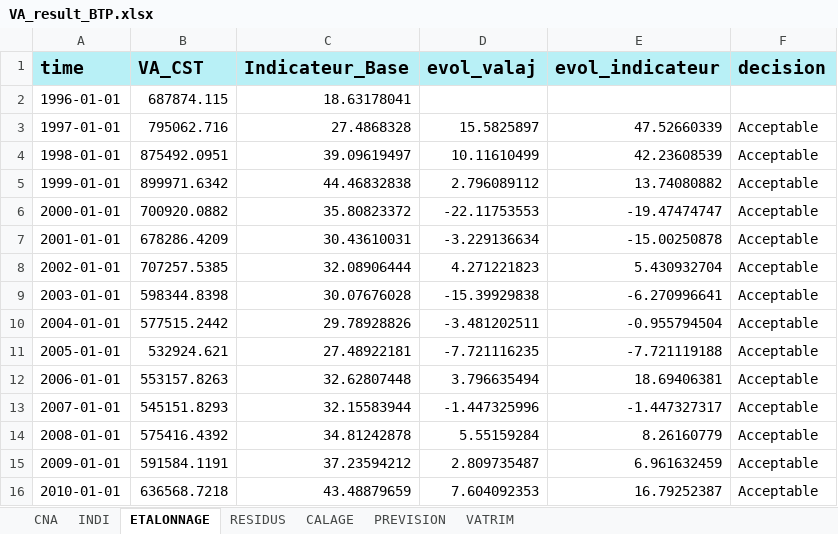
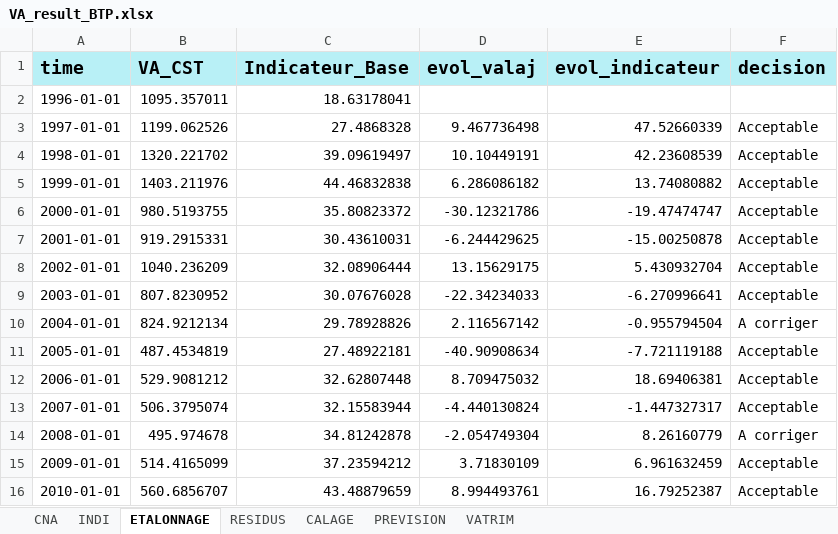
Before and after one commit to luckymaxtser/Compte_trim, an Excel workbook: VA_result_BTP.xlsx, sheet ETALONNAGE, drawn as a sheet; only a part is shown; values as stored, in another font and other column widths than the file's, no borders; the diff covers the shown part only; the diff names each change by its address in the sheet, - before the commit and + after, or states it on an @@ line.

```diff
--- a/VA_result_BTP.xlsx (sheet ETALONNAGE)
+++ b/VA_result_BTP.xlsx (sheet ETALONNAGE)
-B2 (VA_CST): 687874.115
+B2 (VA_CST): 1095.357011
-B3 (VA_CST): 795062.716
+B3 (VA_CST): 1199.062526
-D3 (evol_valaj): 15.5825897
+D3 (evol_valaj): 9.467736498
-B4 (VA_CST): 875492.0951
+B4 (VA_CST): 1320.221702
-D4 (evol_valaj): 10.11610499
+D4 (evol_valaj): 10.10449191
-B5 (VA_CST): 899971.6342
+B5 (VA_CST): 1403.211976
-D5 (evol_valaj): 2.796089112
+D5 (evol_valaj): 6.286086182
-B6 (VA_CST): 700920.0882
+B6 (VA_CST): 980.5193755
-D6 (evol_valaj): -22.11753553
+D6 (evol_valaj): -30.12321786
-B7 (VA_CST): 678286.4209
+B7 (VA_CST): 919.2915331
-D7 (evol_valaj): -3.229136634
+D7 (evol_valaj): -6.244429625
-B8 (VA_CST): 707257.5385
+B8 (VA_CST): 1040.236209
-D8 (evol_valaj): 4.271221823
+D8 (evol_valaj): 13.15629175
-B9 (VA_CST): 598344.8398
+B9 (VA_CST): 807.8230952
-D9 (evol_valaj): -15.39929838
+D9 (evol_valaj): -22.34234033
-B10 (VA_CST): 577515.2442
+B10 (VA_CST): 824.9212134
-D10 (evol_valaj): -3.481202511
+D10 (evol_valaj): 2.116567142
-F10 (decision): Acceptable
+F10 (decision): A corriger
-B11 (VA_CST): 532924.621
+B11 (VA_CST): 487.4534819
-D11 (evol_valaj): -7.721116235
+D11 (evol_valaj): -40.90908634
-B12 (VA_CST): 553157.8263
+B12 (VA_CST): 529.9081212
-D12 (evol_valaj): 3.796635494
+D12 (evol_valaj): 8.709475032
-B13 (VA_CST): 545151.8293
+B13 (VA_CST): 506.3795074
-D13 (evol_valaj): -1.447325996
+D13 (evol_valaj): -4.440130824
-B14 (VA_CST): 575416.4392
+B14 (VA_CST): 495.974678
-D14 (evol_valaj): 5.55159284
+D14 (evol_valaj): -2.054749304
-F14 (decision): Acceptable
+F14 (decision): A corriger
-B15 (VA_CST): 591584.1191
+B15 (VA_CST): 514.4165099
-D15 (evol_valaj): 2.809735487
+D15 (evol_valaj): 3.71830109
-B16 (VA_CST): 636568.7218
+B16 (VA_CST): 560.6856707
-D16 (evol_valaj): 7.604092353
+D16 (evol_valaj): 8.994493761
```
Also changed, not shown: 41 edited cells elsewhere in this sheet, sheet CALAGE, sheet PREVISION, sheet VATRIM, sheet RESIDUS, sheet CNA.
